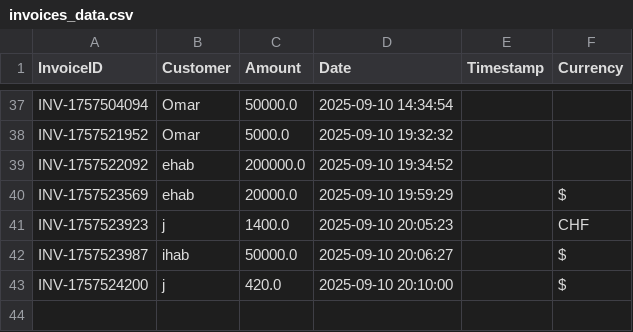
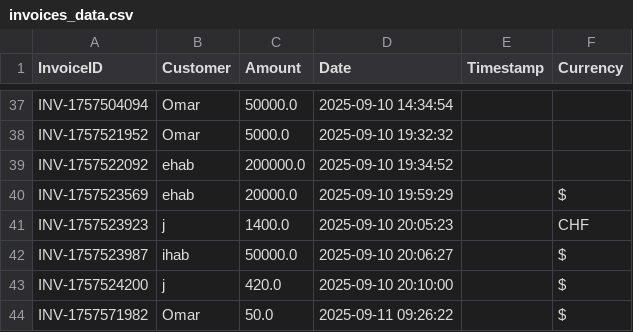
Before and after one commit to MohamedElLeithy2003/ai_invoice_assistant, a CSV file: data/invoices_data.csv, drawn as a sheet; only a part is shown, gaps mark what is left out.

Commit message:
Initial commit for AI Invoice Assistant without large files

```diff
--- a/data/invoices_data.csv
+++ b/data/invoices_data.csv
@@ -43 +43,2 @@ INV-1757523987,ihab,50000.0,2025-09-10 20:06:27,,$
 INV-1757524200,j,420.0,2025-09-10 20:10:00,,$
+INV-1757571982,Omar,50.0,2025-09-11 09:26:22,,$
```
Also changed, not shown: 2 other files.
